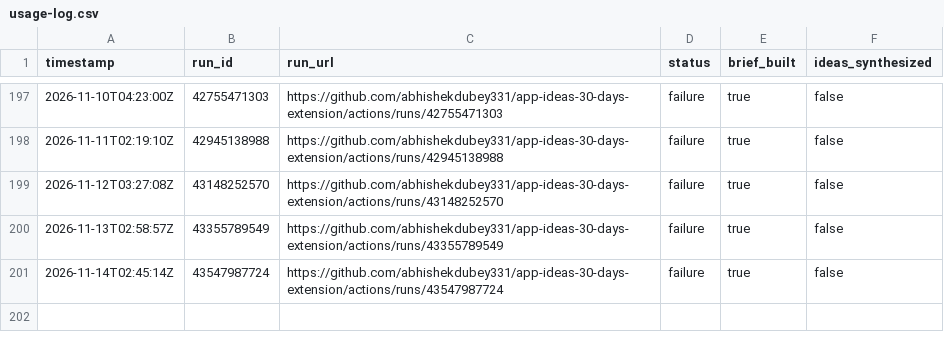
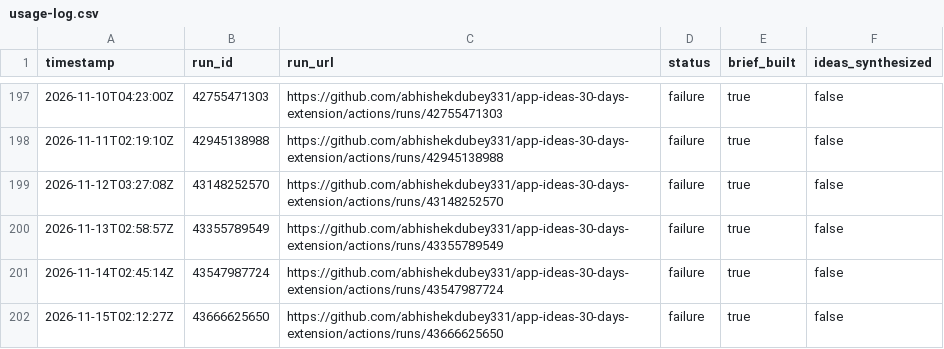
Before and after one commit to abhishekdubey331/app-ideas-30-days-extension, a CSV file: data/usage-log.csv, drawn as a sheet; only a part is shown, gaps mark what is left out; the diff names each change by its address in the sheet, - before the commit and + after, or states it on an @@ line.

```diff
--- a/data/usage-log.csv
+++ b/data/usage-log.csv
+row 202: 2026-11-15T02:12:27Z | 43666625650 | https://github.com/abhishekdubey331/app-ideas-30-days-extension/actions/runs/43666625650 | failure | true | false
```
